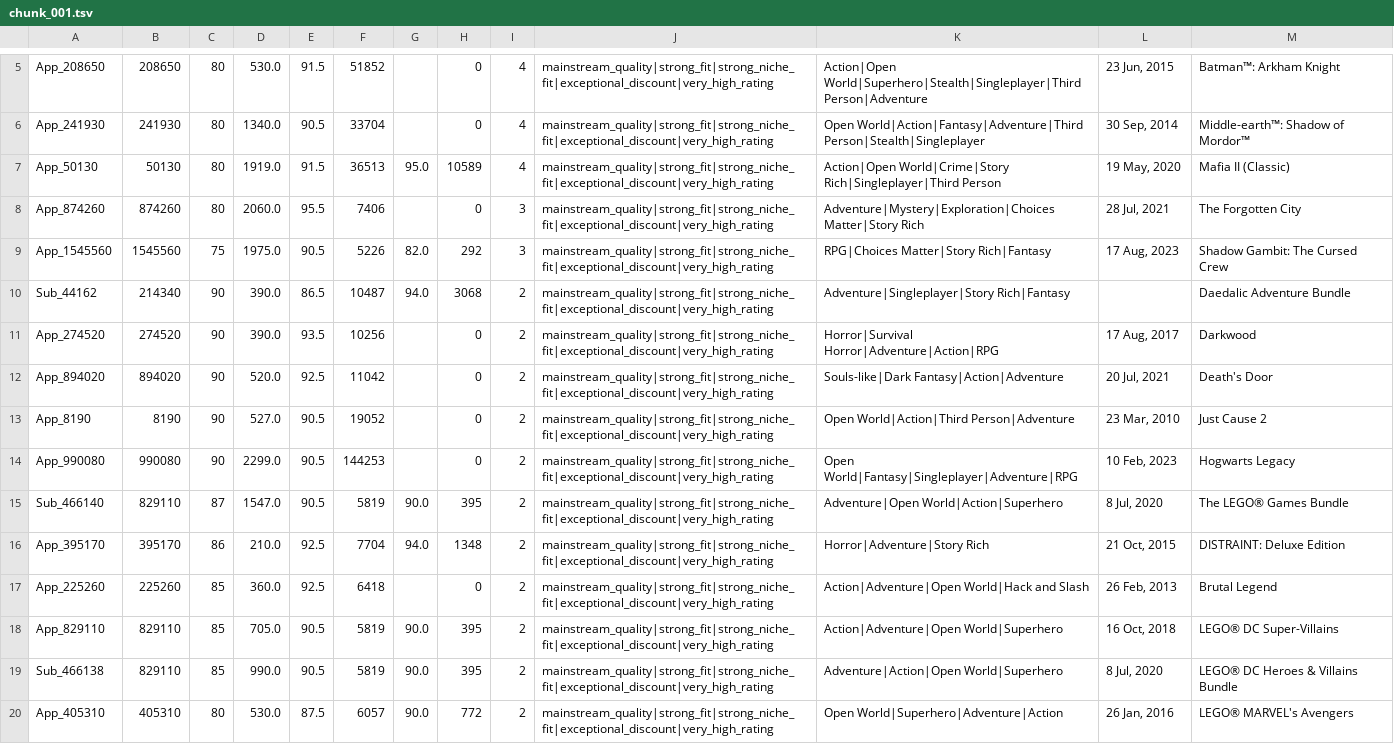
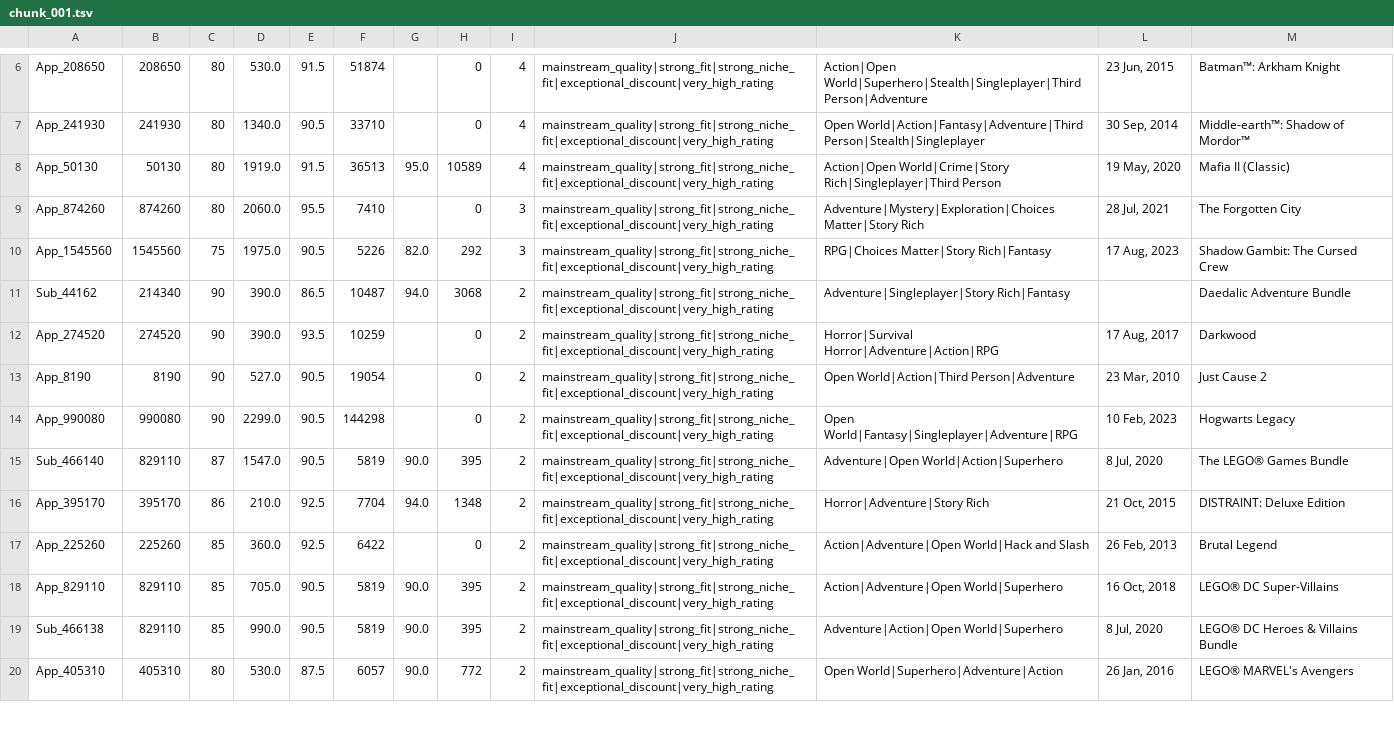
Before and after one commit to kentrap2011-hub/steam-kz-deals-2, a TSV file: data/production/mailing/chunk_001.tsv, drawn as a sheet; only a part is shown, gaps mark what is left out; removed rows and columns are numbered as before the commit, all else as after; the diff covers the shown part only; the diff names each change by its address in the sheet, - before the commit and + after, or states it on an @@ line.

```diff
--- a/data/production/mailing/chunk_001.tsv
+++ b/data/production/mailing/chunk_001.tsv
-F6: 51852
+F6: 51874
-F7: 33704
+F7: 33710
-F9: 7406
+F9: 7410
-F12: 10256
+F12: 10259
-row 12: App_894020 | 894020 | 90 | 520.0 | 92.5 | 11042 |  | 0 | 2 | mainstream_quality|strong_fit|strong_niche_fit|exceptional_discount|very_high_rating | Souls-like|Dark Fantasy|Action|Adventure | 20 Jul, 2021 | Death's Door
-F13: 19052
+F13: 19054
-F14: 144253
+F14: 144298
-F17: 6418
+F17: 6422
```
Also changed, not shown: 5 added rows, 4 removed rows and 47 edited cells elsewhere in this file, data/production/mailing/chunk_002.tsv, data/production/mailing/chunk_003.tsv, 3 other files.
